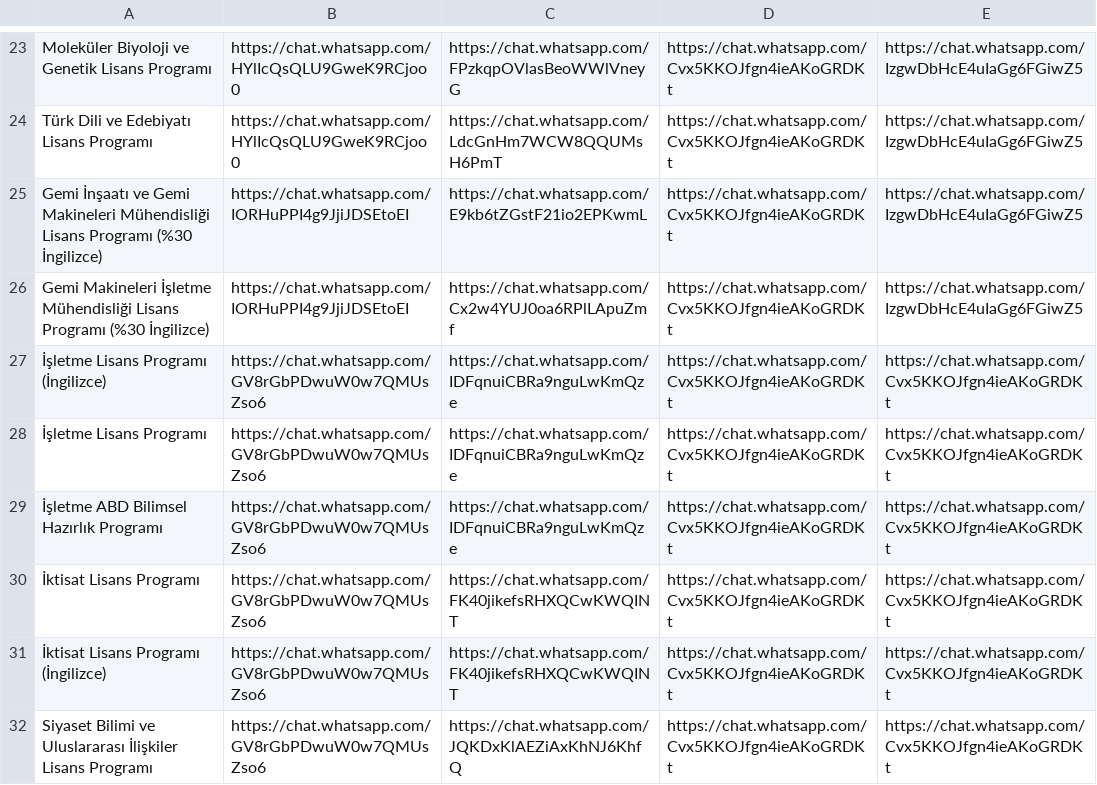
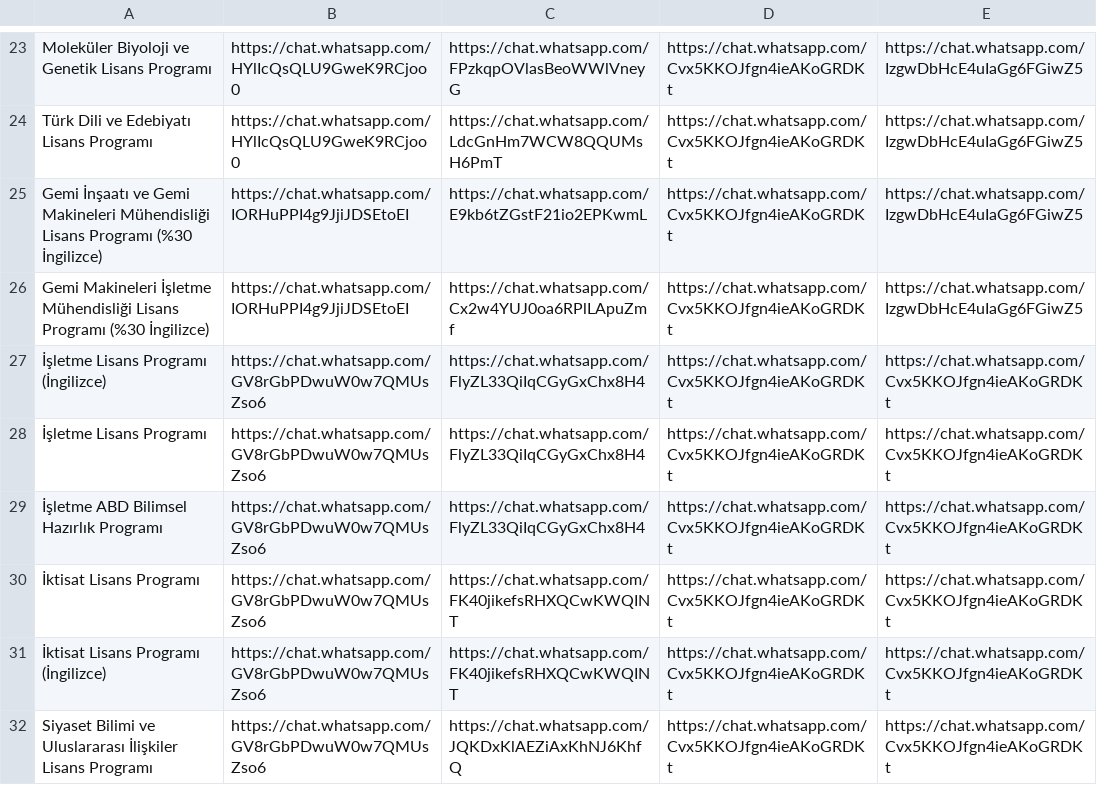
Before and after one commit to mtalhagaoglu/ytu_girisli_t_bot, a CSV file: csv/2023gruplar.csv, drawn as a sheet; only a part is shown, gaps mark what is left out.

Commit message:
group link update

```diff
--- a/csv/2023gruplar.csv
+++ b/csv/2023gruplar.csv
@@ -26,5 +26,5 @@ Gemi İnşaatı ve Gemi Makineleri Mühendisliği Lisans Programı (%30 İngiliz
 Gemi Makineleri İşletme Mühendisliği Lisans Programı (%30 İngilizce),https://chat.whatsapp.com/IORHuPPI4g9JjiJDSEtoEI,https://chat.whatsapp.com/Cx2w4YUJ0oa6RPlLApuZmf,https://chat.whatsapp.com/Cvx5KKOJfgn4ieAKoGRDKt,https://chat.whatsapp.com/IzgwDbHcE4uIaGg6FGiwZ5
-İşletme Lisans Programı (İngilizce),https://chat.whatsapp.com/GV8rGbPDwuW0w7QMUsZso6,https://chat.whatsapp.com/IDFqnuiCBRa9nguLwKmQze,https://chat.whatsapp.com/Cvx5KKOJfgn4ieAKoGRDKt,https://chat.whatsapp.com/Cvx5KKOJfgn4ieAKoGRDKt
-İşletme Lisans Programı,https://chat.whatsapp.com/GV8rGbPDwuW0w7QMUsZso6,https://chat.whatsapp.com/IDFqnuiCBRa9nguLwKmQze,https://chat.whatsapp.com/Cvx5KKOJfgn4ieAKoGRDKt,https://chat.whatsapp.com/Cvx5KKOJfgn4ieAKoGRDKt
-İşletme ABD Bilimsel Hazırlık Programı,https://chat.whatsapp.com/GV8rGbPDwuW0w7QMUsZso6,https://chat.whatsapp.com/IDFqnuiCBRa9nguLwKmQze,https://chat.whatsapp.com/Cvx5KKOJfgn4ieAKoGRDKt,https://chat.whatsapp.com/Cvx5KKOJfgn4ieAKoGRDKt
+İşletme Lisans Programı (İngilizce),https://chat.whatsapp.com/GV8rGbPDwuW0w7QMUsZso6,https://chat.whatsapp.com/FlyZL33QiIqCGyGxChx8H4,https://chat.whatsapp.com/Cvx5KKOJfgn4ieAKoGRDKt,https://chat.whatsapp.com/Cvx5KKOJfgn4ieAKoGRDKt
+İşletme Lisans Programı,https://chat.whatsapp.com/GV8rGbPDwuW0w7QMUsZso6,https://chat.whatsapp.com/FlyZL33QiIqCGyGxChx8H4,https://chat.whatsapp.com/Cvx5KKOJfgn4ieAKoGRDKt,https://chat.whatsapp.com/Cvx5KKOJfgn4ieAKoGRDKt
+İşletme ABD Bilimsel Hazırlık Programı,https://chat.whatsapp.com/GV8rGbPDwuW0w7QMUsZso6,https://chat.whatsapp.com/FlyZL33QiIqCGyGxChx8H4,https://chat.whatsapp.com/Cvx5KKOJfgn4ieAKoGRDKt,https://chat.whatsapp.com/Cvx5KKOJfgn4ieAKoGRDKt
 İktisat Lisans Programı,https://chat.whatsapp.com/GV8rGbPDwuW0w7QMUsZso6,https://chat.whatsapp.com/FK40jikefsRHXQCwKWQINT,https://chat.whatsapp.com/Cvx5KKOJfgn4ieAKoGRDKt,https://chat.whatsapp.com/Cvx5KKOJfgn4ieAKoGRDKt
```
